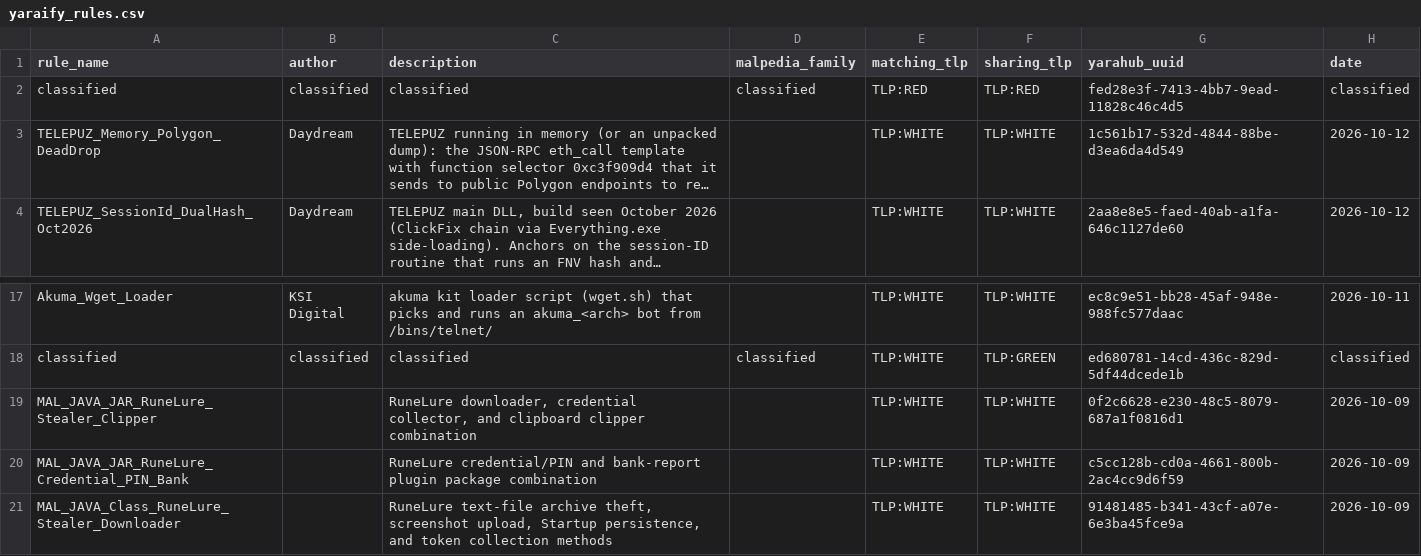
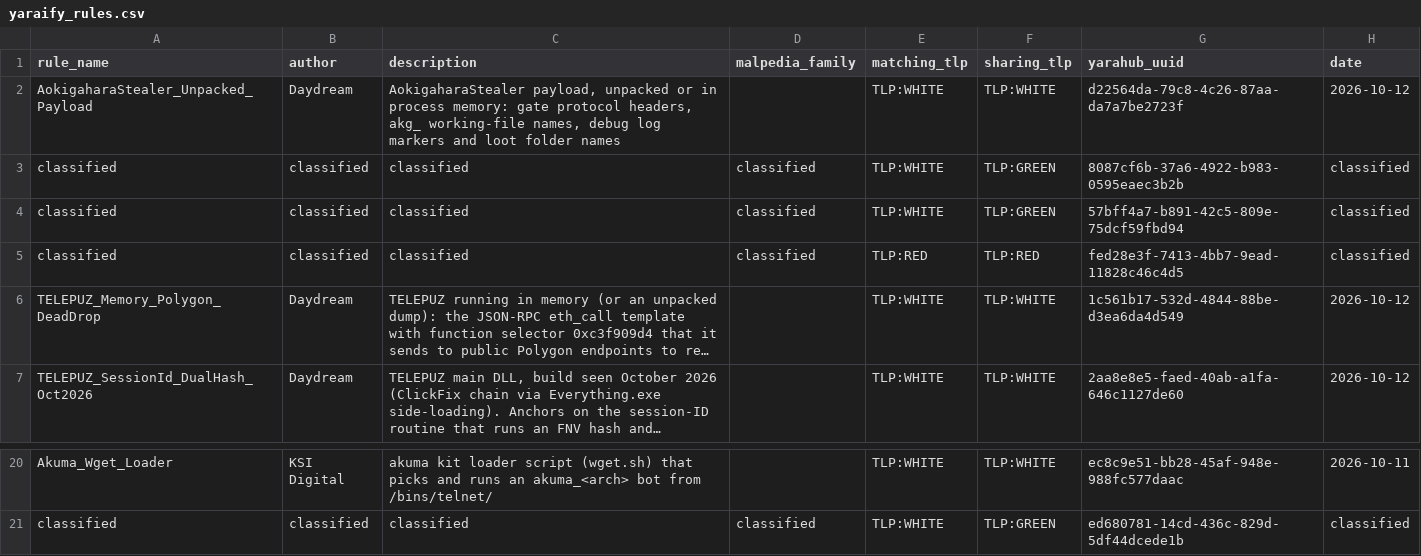
Before and after one commit to elchacal801/threat-intel-reference, a CSV file: data/raw/yaraify_rules.csv, drawn as a sheet; only a part is shown, gaps mark what is left out; long unchanged cells end in …; removed rows and columns are numbered as before the commit, all else as after; the diff names each change by its address in the sheet, - before the commit and + after, or states it on an @@ line.

```diff
--- a/data/raw/yaraify_rules.csv
+++ b/data/raw/yaraify_rules.csv
+row 2: AokigaharaStealer_Unpacked_Payload | Daydream | AokigaharaStealer payload, unpacked or in process memory: gate protocol headers, akg_ working-file names, debug log markers and loot folder names |  | TLP:WHITE | TLP:WHITE | d22564da-79c8-4c26-87aa-da7a7be2723f | 2026-10-12
+row 3: classified | classified | classified | classified | TLP:WHITE | TLP:GREEN | 8087cf6b-37a6-4922-b983-0595eaec3b2b | classified
+row 4: classified | classified | classified | classified | TLP:WHITE | TLP:GREEN | 57bff4a7-b891-42c5-809e-75dcf59fbd94 | classified
-row 19: MAL_JAVA_JAR_RuneLure_Stealer_Clipper |  | RuneLure downloader, credential collector, and clipboard clipper combination |  | TLP:WHITE | TLP:WHITE | 0f2c6628-e230-48c5-8079-687a1f0816d1 | 2026-10-09
-row 20: MAL_JAVA_JAR_RuneLure_Credential_PIN_Bank |  | RuneLure credential/PIN and bank-report plugin package combination |  | TLP:WHITE | TLP:WHITE | c5cc128b-cd0a-4661-800b-2ac4cc9d6f59 | 2026-10-09
-row 21: MAL_JAVA_Class_RuneLure_Stealer_Downloader |  | RuneLure text-file archive theft, screenshot upload, Startup persistence, and token collection methods |  | TLP:WHITE | TLP:WHITE | 91481485-b341-43cf-a07e-6e3ba45fce9a | 2026-10-09
```
Also changed, not shown: data/normalized/behavioral_indicators.csv, data/normalized/malware_families.csv, 11 other files.
